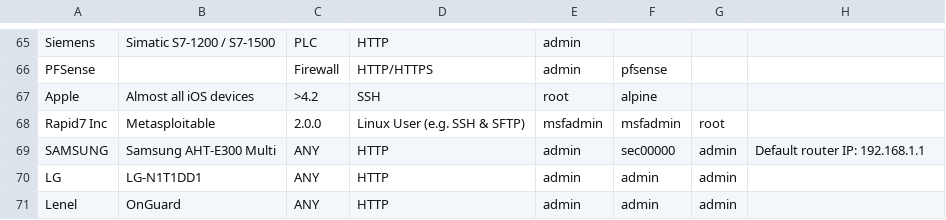
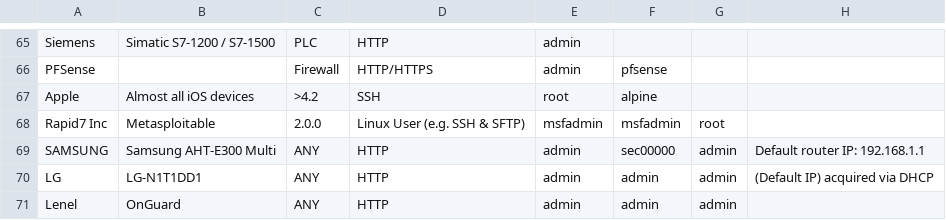
Before and after one commit to many-passwords/many-passwords, a CSV file: passwords.csv, drawn as a sheet; only a part is shown, gaps mark what is left out; the diff names each change by its address in the sheet, - before the commit and + after, or states it on an @@ line.

Commit message:
fix errors

```diff
--- a/passwords.csv
+++ b/passwords.csv
-H70: (empty)
+H70: (Default IP) acquired via DHCP
```
